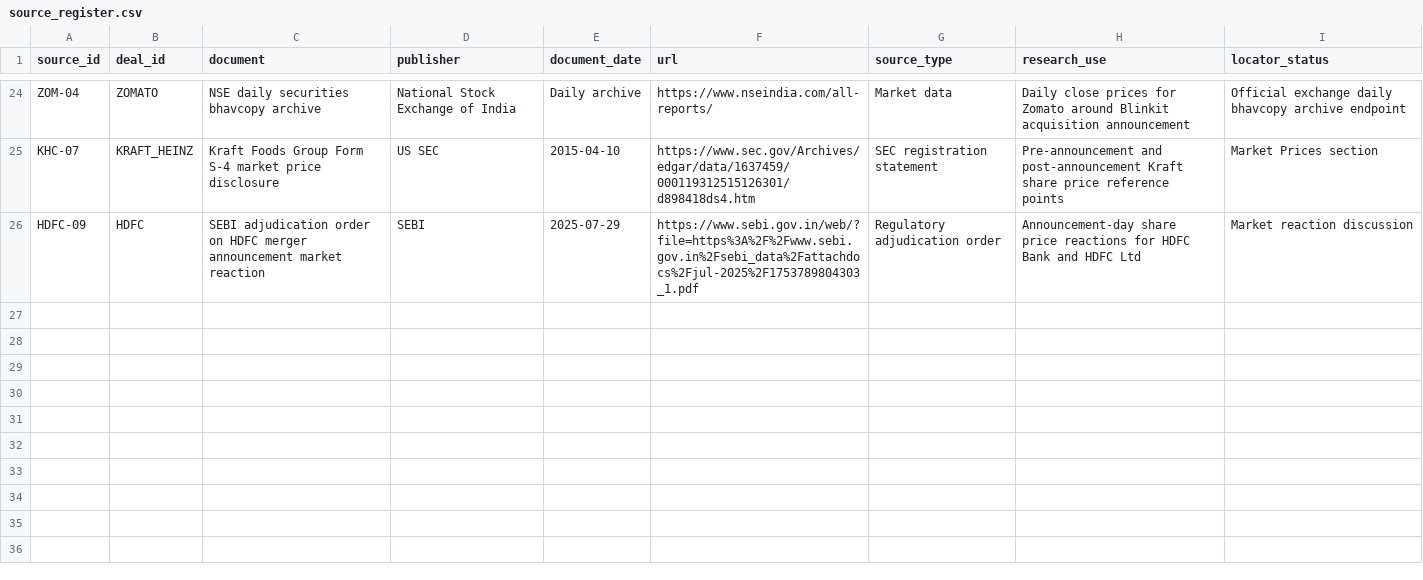
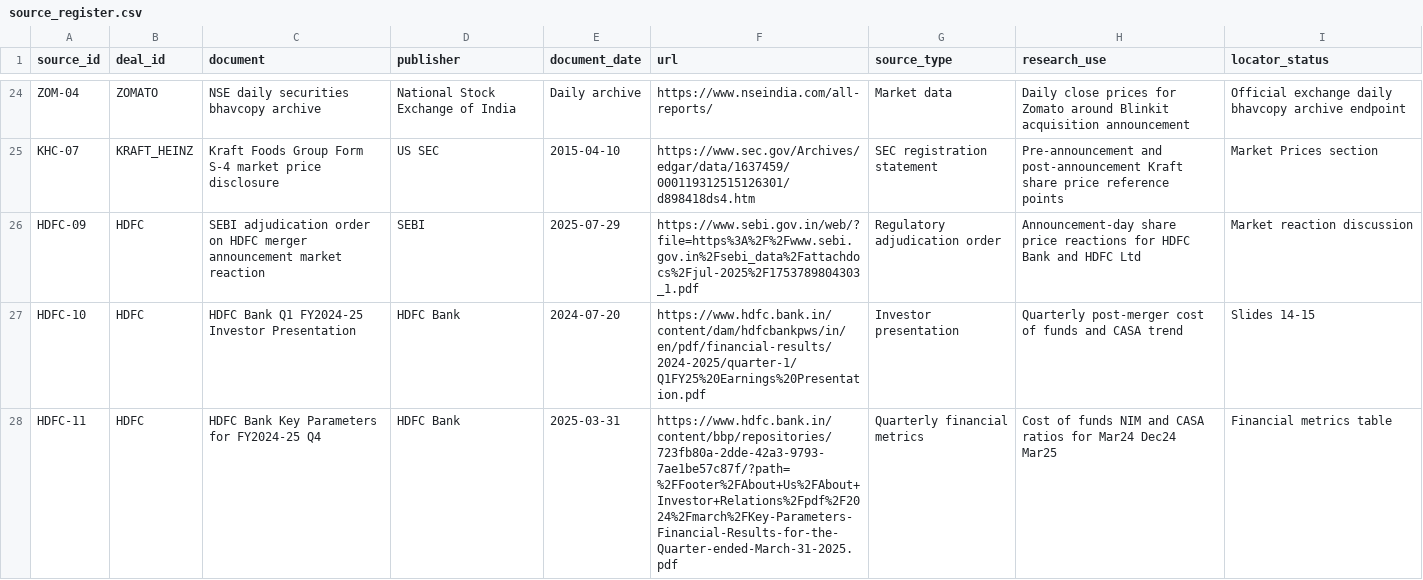
Before and after one commit to gourisaini1/MA-Synergy-Analyzer, a CSV file: data/source_register.csv, drawn as a sheet; only a part is shown, gaps mark what is left out; the diff names each change by its address in the sheet, - before the commit and + after, or states it on an @@ line.

```diff
--- a/data/source_register.csv
+++ b/data/source_register.csv
+row 27: HDFC-10 | HDFC | HDFC Bank Q1 FY2024-25 Investor Presentation | HDFC Bank | 2024-07-20 | https://www.hdfc.bank.in/content/dam/hdfcbankpws/in/en/pdf/financial-results/2024-2025/quarter-1/Q1FY25%20Earnings%20Presentation.pdf | Investor presentation | Quarterly post-merger cost of funds and CASA trend | Slides 14-15
+row 28: HDFC-11 | HDFC | HDFC Bank Key Parameters for FY2024-25 Q4 | HDFC Bank | 2025-03-31 | https://www.hdfc.bank.in/content/bbp/repositories/723fb80a-2dde-42a3-9793-7ae1be57c87f/?path=%2FFooter%2FAbout+Us%2FAbout+Investor+Relations%2Fpdf%2F2024%2Fmarch%2FKey-Parameters-Financial-Results-for-the-Quarter-ended-March-31-2025.pdf | Quarterly financial metrics | Cost of funds NIM and CASA ratios for Mar24 Dec24 Mar25 | Financial metrics table
```
Also changed, not shown: dashboard/event_study_results.csv, research/financial_due_diligence.csv, 13 other files.
